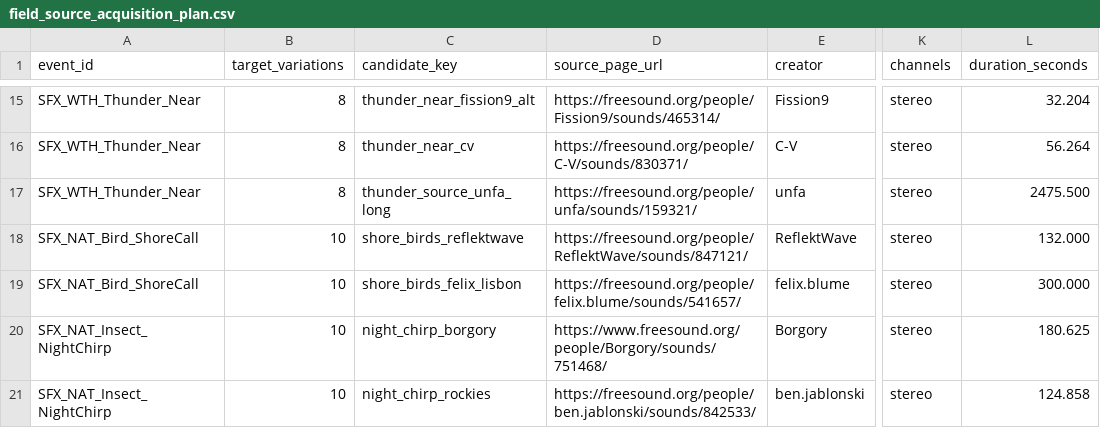
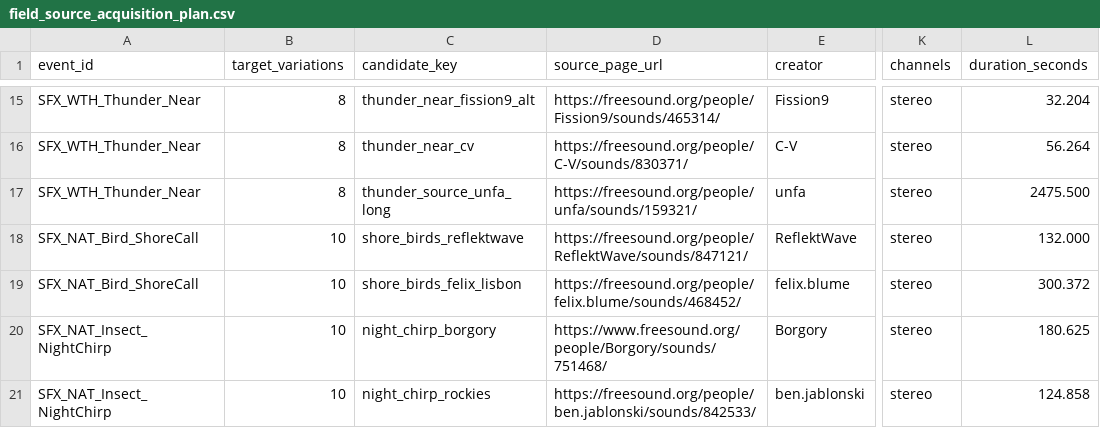
Before and after one commit to Ternedal/Project-OEN-VR, a CSV file: content/audio/field_source_acquisition_plan.csv, drawn as a sheet; only a part is shown, gaps mark what is left out; the diff names each change by its address in the sheet, - before the commit and + after, or states it on an @@ line.

Commit message:
Correct Lisbon shore-bird source metadata

```diff
--- a/content/audio/field_source_acquisition_plan.csv
+++ b/content/audio/field_source_acquisition_plan.csv
-D19 (source_page_url): https://freesound.org/people/felix.blume/sounds/541657/
+D19 (source_page_url): https://freesound.org/people/felix.blume/sounds/468452/
-L19 (duration_seconds): 300.000
+L19 (duration_seconds): 300.372
```
